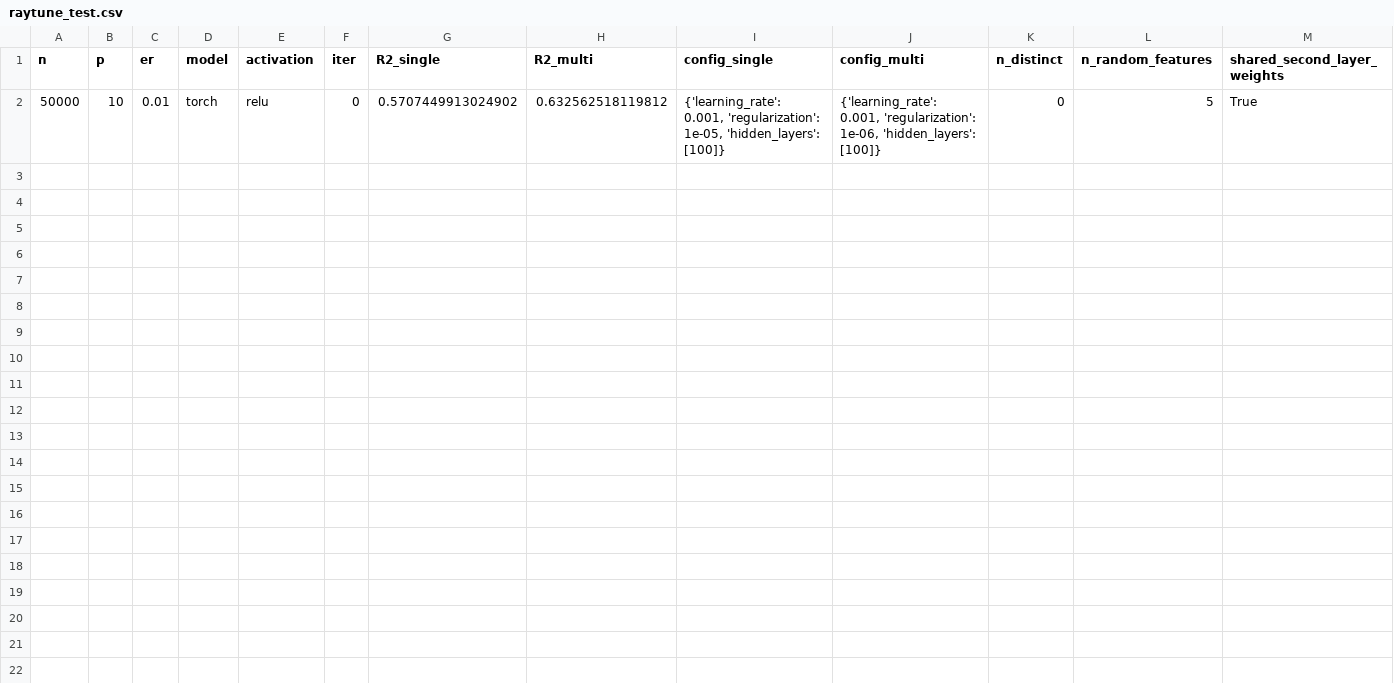
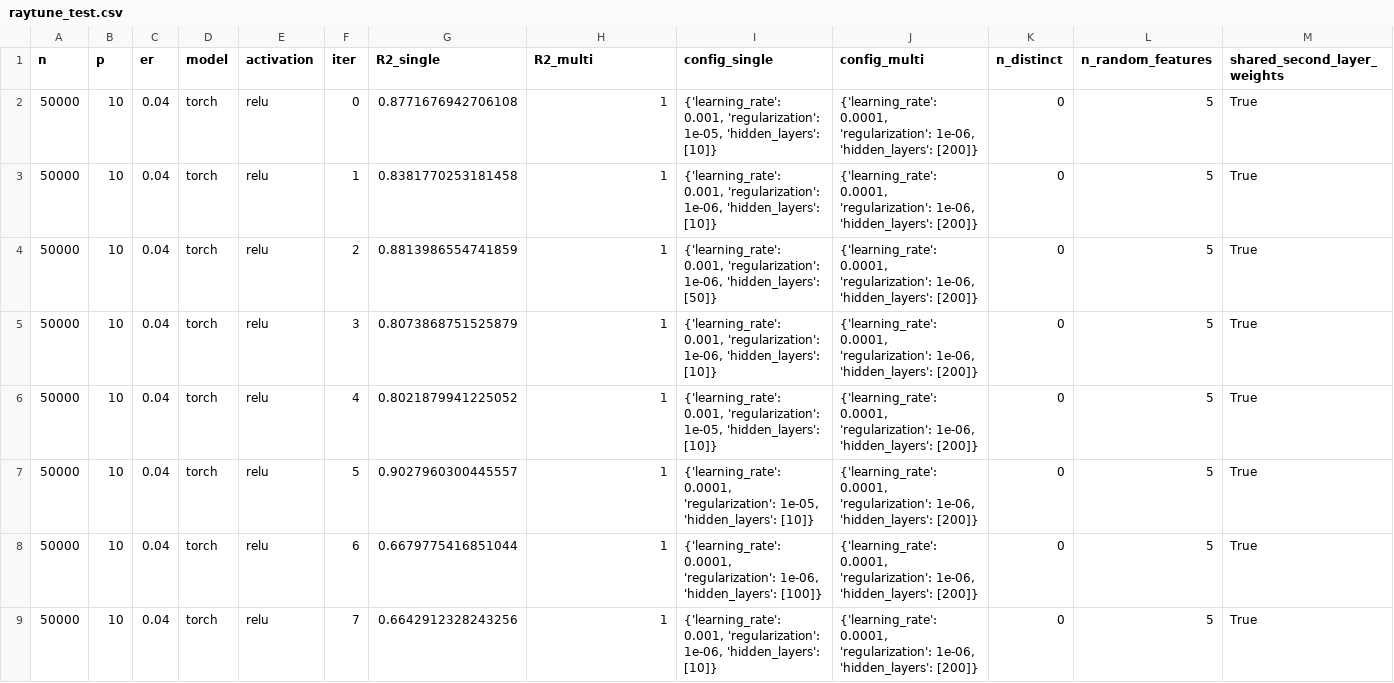
Before and after one commit to engelhard-lab/rare_event_mll, a CSV file: Results/torch/raytune_test.csv, drawn as a sheet.

Commit message:
results of using probability mse evaluation

```diff
--- a/Results/torch/raytune_test.csv
+++ b/Results/torch/raytune_test.csv
@@ -1,2 +1,9 @@
 n,p,er,model,activation,iter,R2_single,R2_multi,config_single,config_multi,n_distinct,n_random_features,shared_second_layer_weights
-50000,10,0.01,torch,relu,0,0.5707449913024902,0.632562518119812,"{'learning_rate': 0.001, 'regularization': 1e-05, 'hidden_layers': [100]}","{'learning_rate': 0.001, 'regularization': 1e-06, 'hidden_layers': [100]}",0,5,True
+50000,10,0.04,torch,relu,0,0.8771676942706108,1,"{'learning_rate': 0.001, 'regularization': 1e-05, 'hidden_layers': [10]}","{'learning_rate': 0.0001, 'regularization': 1e-06, 'hidden_layers': [200]}",0,5,True
+50000,10,0.04,torch,relu,1,0.8381770253181458,1,"{'learning_rate': 0.001, 'regularization': 1e-06, 'hidden_layers': [10]}","{'learning_rate': 0.0001, 'regularization': 1e-06, 'hidden_layers': [200]}",0,5,True
+50000,10,0.04,torch,relu,2,0.8813986554741859,1,"{'learning_rate': 0.001, 'regularization': 1e-06, 'hidden_layers': [50]}","{'learning_rate': 0.0001, 'regularization': 1e-06, 'hidden_layers': [200]}",0,5,True
+50000,10,0.04,torch,relu,3,0.8073868751525879,1,"{'learning_rate': 0.001, 'regularization': 1e-06, 'hidden_layers': [10]}","{'learning_rate': 0.0001, 'regularization': 1e-06, 'hidden_layers': [200]}",0,5,True
+50000,10,0.04,torch,relu,4,0.8021879941225052,1,"{'learning_rate': 0.001, 'regularization': 1e-05, 'hidden_layers': [10]}","{'learning_rate': 0.0001, 'regularization': 1e-06, 'hidden_layers': [200]}",0,5,True
+50000,10,0.04,torch,relu,5,0.9027960300445557,1,"{'learning_rate': 0.0001, 'regularization': 1e-05, 'hidden_layers': [10]}","{'learning_rate': 0.0001, 'regularization': 1e-06, 'hidden_layers': [200]}",0,5,True
+50000,10,0.04,torch,relu,6,0.6679775416851044,1,"{'learning_rate': 0.0001, 'regularization': 1e-06, 'hidden_layers': [100]}","{'learning_rate': 0.0001, 'regularization': 1e-06, 'hidden_layers': [200]}",0,5,True
+50000,10,0.04,torch,relu,7,0.6642912328243256,1,"{'learning_rate': 0.001, 'regularization': 1e-06, 'hidden_layers': [10]}","{'learning_rate': 0.0001, 'regularization': 1e-06, 'hidden_layers': [200]}",0,5,True
```
Also changed, not shown: 3 other files.
